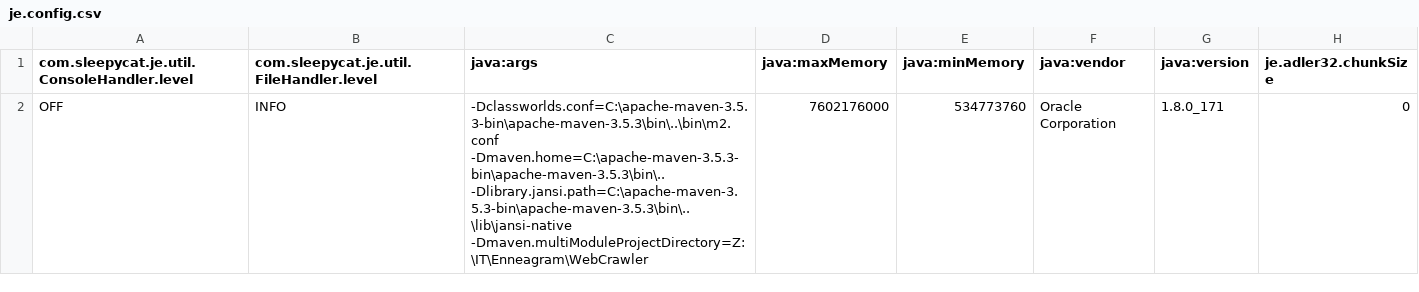
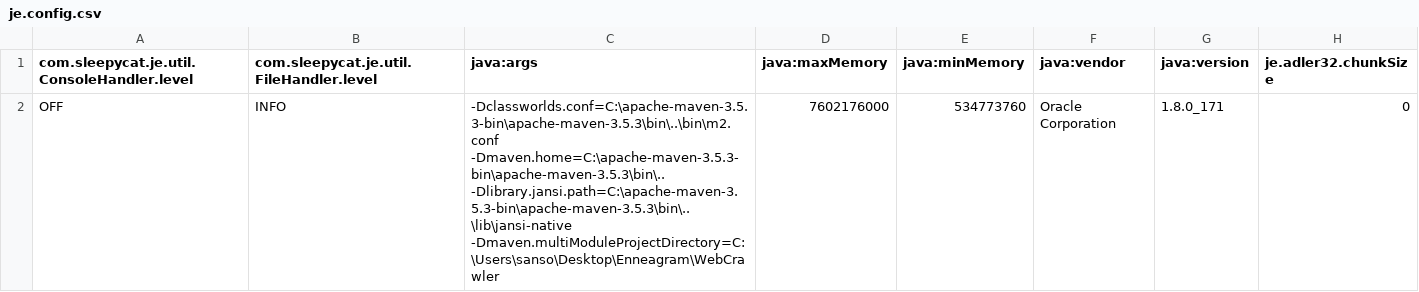
Before and after one commit to sansoohan/Enneagram, a CSV file: WebCrawler/crawling/frontier/je.config.csv, drawn as a sheet; only a part is shown; the diff names each change by its address in the sheet, - before the commit and + after, or states it on an @@ line.

```diff
--- a/WebCrawler/crawling/frontier/je.config.csv
+++ b/WebCrawler/crawling/frontier/je.config.csv
-C2 (java:args): …-Dmaven.home=C:\apache-maven-3.5.3-bin\apache-maven-3.5.3\bin\.. -Dlibrary.jansi.path=C:\apache-maven-3.5.3-bin\apache-maven-3.5.3\bin\..\lib\jansi-native -Dmaven.multiModuleProjectDirectory=Z:\IT\Enneagram\WebCrawler
+C2 (java:args): …-Dmaven.home=C:\apache-maven-3.5.3-bin\apache-maven-3.5.3\bin\.. -Dlibrary.jansi.path=C:\apache-maven-3.5.3-bin\apache-maven-3.5.3\bin\..\lib\jansi-native -Dmaven.multiModuleProjectDirectory=C:\Users\sanso\Desktop\Enneagram\WebCrawler
```
Also changed, not shown: 20 other files.
